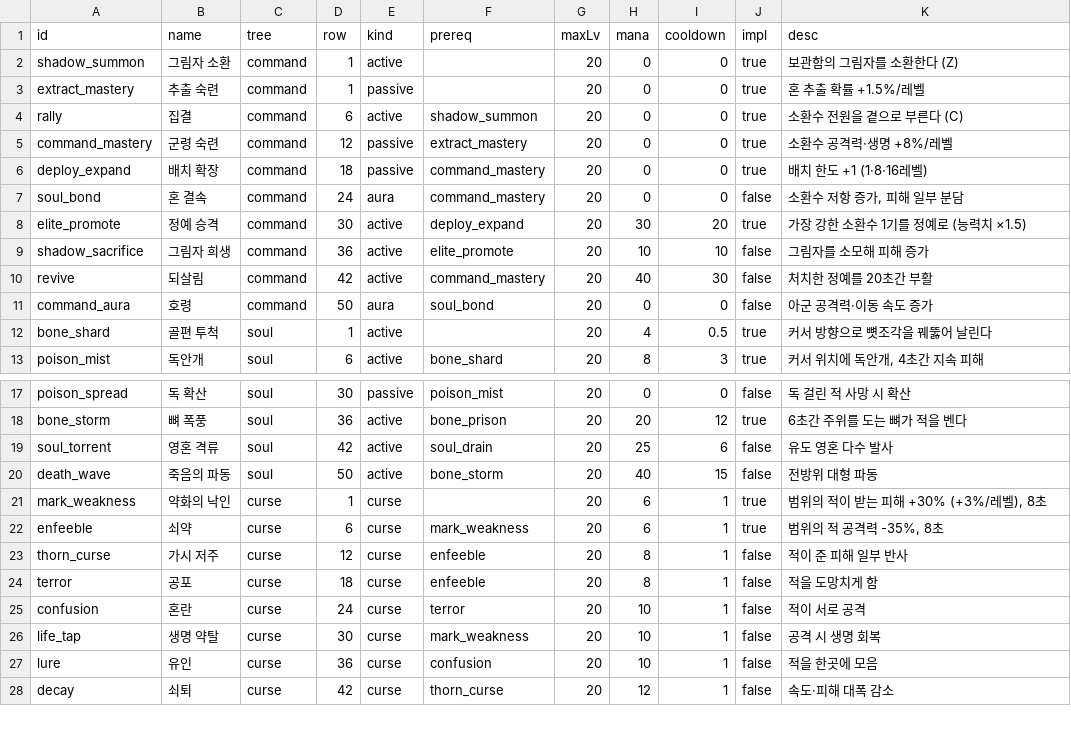
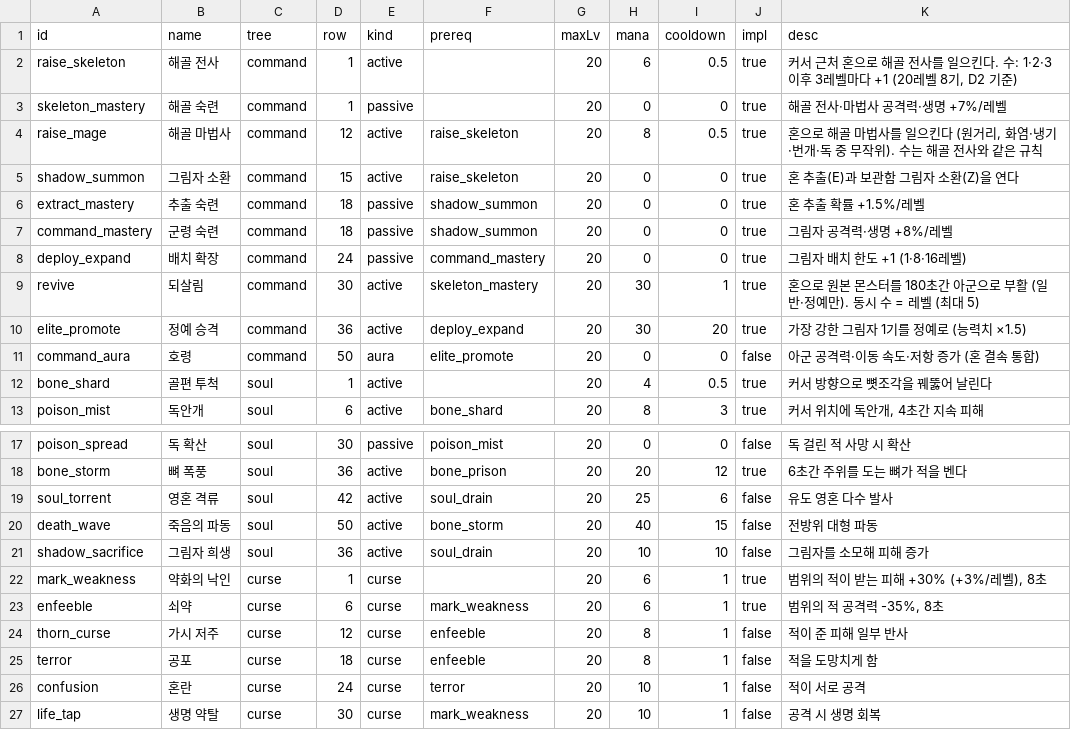
Before and after one commit to mogoshop/catch-and-keep, a CSV file: data/skills.csv, drawn as a sheet; only a part is shown, gaps mark what is left out; the shorter side is filled out with more unchanged rows.

```diff
--- a/data/skills.csv
+++ b/data/skills.csv
@@ -1,12 +1,12 @@
 id,name,tree,row,kind,prereq,maxLv,mana,cooldown,impl,desc
-shadow_summon,그림자 소환,command,1,active,,20,0,0,true,보관함의 그림자를 소환한다 (Z)
-extract_mastery,추출 숙련,command,1,passive,,20,0,0,true,혼 추출 확률 +1.5%/레벨
-rally,집결,command,6,active,shadow_summon,20,0,0,true,소환수 전원을 곁으로 부른다 (C)
-command_mastery,군령 숙련,command,12,passive,extract_mastery,20,0,0,true,소환수 공격력·생명 +8%/레벨
-deploy_expand,배치 확장,command,18,passive,command_mastery,20,0,0,true,배치 한도 +1 (1·8·16레벨)
-soul_bond,혼 결속,command,24,aura,command_mastery,20,0,0,false,"소환수 저항 증가, 피해 일부 분담"
-elite_promote,정예 승격,command,30,active,deploy_expand,20,30,20,true,가장 강한 소환수 1기를 정예로 (능력치 ×1.5)
-shadow_sacrifice,그림자 희생,command,36,active,elite_promote,20,10,10,false,그림자를 소모해 피해 증가
-revive,되살림,command,42,active,command_mastery,20,40,30,false,처치한 정예를 20초간 부활
-command_aura,호령,command,50,aura,soul_bond,20,0,0,false,아군 공격력·이동 속도 증가
+raise_skeleton,해골 전사,command,1,active,,20,6,0.5,true,"커서 근처 혼으로 해골 전사를 일으킨다. 수: 1·2·3 이후 3레벨마다 +1 (20레벨 8기, D2 기준)"
+skeleton_mastery,해골 숙련,command,1,passive,,20,0,0,true,해골 전사·마법사 공격력·생명 +7%/레벨
+raise_mage,해골 마법사,command,12,active,raise_skeleton,20,8,0.5,true,"혼으로 해골 마법사를 일으킨다 (원거리, 화염·냉기·번개·독 중 무작위). 수는 해골 전사와 같은 규칙"
+shadow_summon,그림자 소환,command,15,active,raise_skeleton,20,0,0,true,혼 추출(E)과 보관함 그림자 소환(Z)을 연다
+extract_mastery,추출 숙련,command,18,passive,shadow_summon,20,0,0,true,혼 추출 확률 +1.5%/레벨
+command_mastery,군령 숙련,command,18,passive,shadow_summon,20,0,0,true,그림자 공격력·생명 +8%/레벨
+deploy_expand,배치 확장,command,24,passive,command_mastery,20,0,0,true,그림자 배치 한도 +1 (1·8·16레벨)
+revive,되살림,command,30,active,skeleton_mastery,20,30,1,true,"혼으로 원본 몬스터를 180초간 아군으로 부활 (일반·정예만). 동시 수 = 레벨 (최대 5)"
+elite_promote,정예 승격,command,36,active,deploy_expand,20,30,20,true,가장 강한 그림자 1기를 정예로 (능력치 ×1.5)
+command_aura,호령,command,50,aura,elite_promote,20,0,0,false,"아군 공격력·이동 속도·저항 증가 (혼 결속 통합)"
 bone_shard,골편 투척,soul,1,active,,20,4,0.5,true,커서 방향으로 뼛조각을 꿰뚫어 날린다
@@ -20,2 +20,3 @@ soul_torrent,영혼 격류,soul,42,active,soul_drain,20,25,6,false,유도 영혼
 death_wave,죽음의 파동,soul,50,active,bone_storm,20,40,15,false,전방위 대형 파동
+shadow_sacrifice,그림자 희생,soul,36,active,soul_drain,20,10,10,false,그림자를 소모해 피해 증가
 mark_weakness,약화의 낙인,curse,1,curse,,20,6,1,true,"범위의 적이 받는 피해 +30% (+3%/레벨), 8초"
```
Also changed, not shown: data/config.csv, data/quests.csv, 21 other files.
